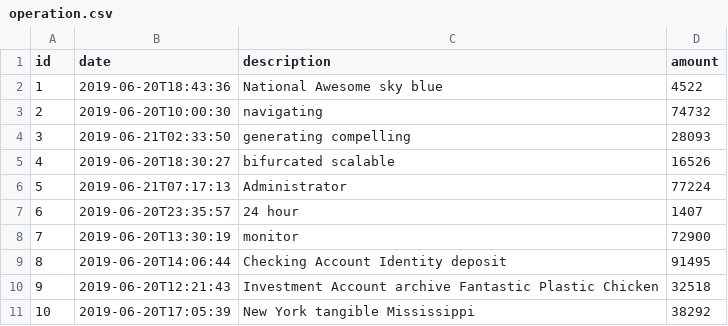
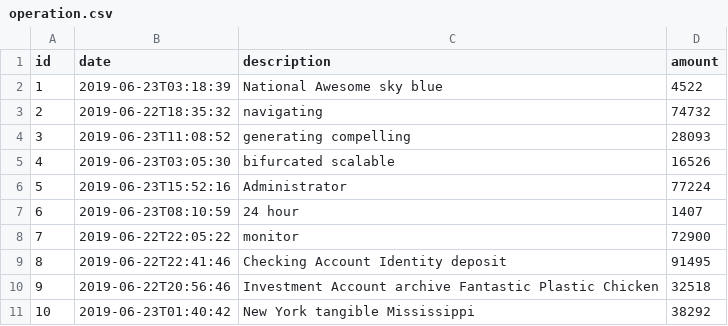
Before and after one commit to jhipster/jhipster-sample-app-hazelcast, a CSV file: src/main/resources/config/liquibase/data/operation.csv, drawn as a sheet.

```diff
--- a/src/main/resources/config/liquibase/data/operation.csv
+++ b/src/main/resources/config/liquibase/data/operation.csv
@@ -1,11 +1,11 @@
 id;date;description;amount
-1;2019-06-20T18:43:36;National Awesome sky blue;4522
-2;2019-06-20T10:00:30;navigating;74732
-3;2019-06-21T02:33:50;generating compelling;28093
-4;2019-06-20T18:30:27;bifurcated scalable;16526
-5;2019-06-21T07:17:13;Administrator;77224
-6;2019-06-20T23:35:57;24 hour;1407
-7;2019-06-20T13:30:19;monitor;72900
-8;2019-06-20T14:06:44;Checking Account Identity deposit;91495
-9;2019-06-20T12:21:43;Investment Account archive Fantastic Plastic Chicken;32518
-10;2019-06-20T17:05:39;New York tangible Mississippi;38292
+1;2019-06-23T03:18:39;National Awesome sky blue;4522
+2;2019-06-22T18:35:32;navigating;74732
+3;2019-06-23T11:08:52;generating compelling;28093
+4;2019-06-23T03:05:30;bifurcated scalable;16526
+5;2019-06-23T15:52:16;Administrator;77224
+6;2019-06-23T08:10:59;24 hour;1407
+7;2019-06-22T22:05:22;monitor;72900
+8;2019-06-22T22:41:46;Checking Account Identity deposit;91495
+9;2019-06-22T20:56:46;Investment Account archive Fantastic Plastic Chicken;32518
+10;2019-06-23T01:40:42;New York tangible Mississippi;38292
```
Also changed, not shown: 6 other files.
